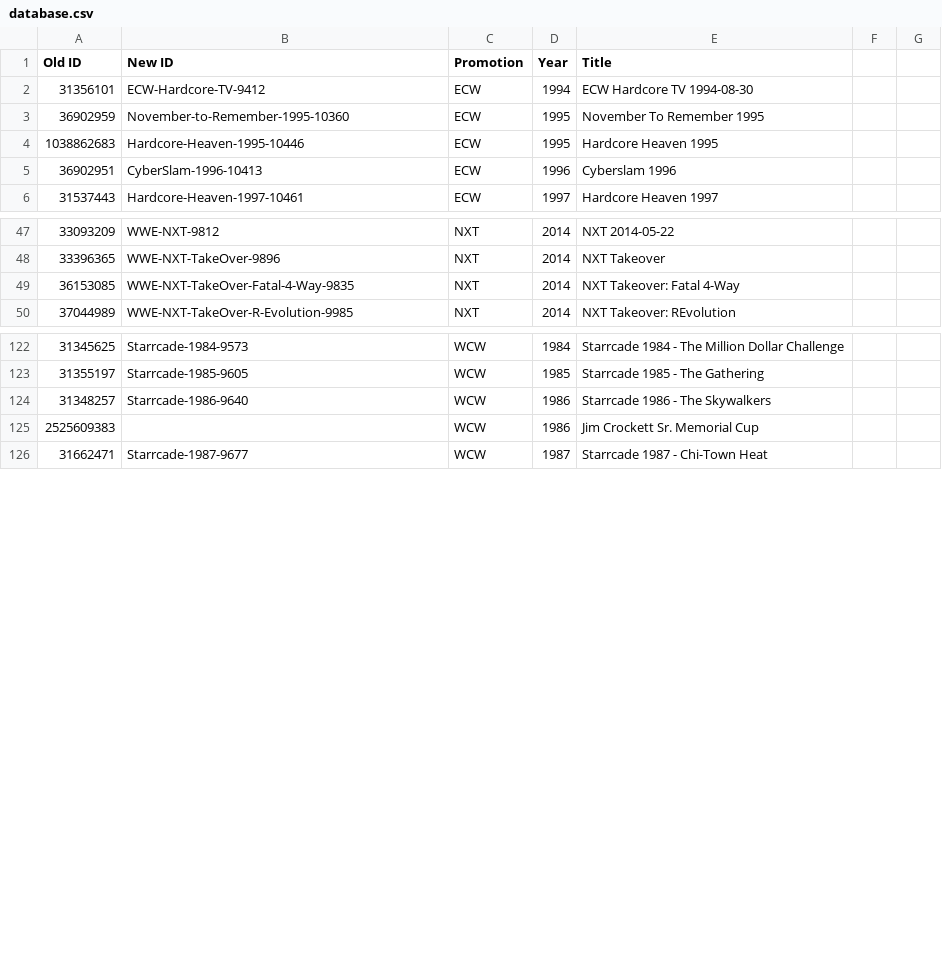
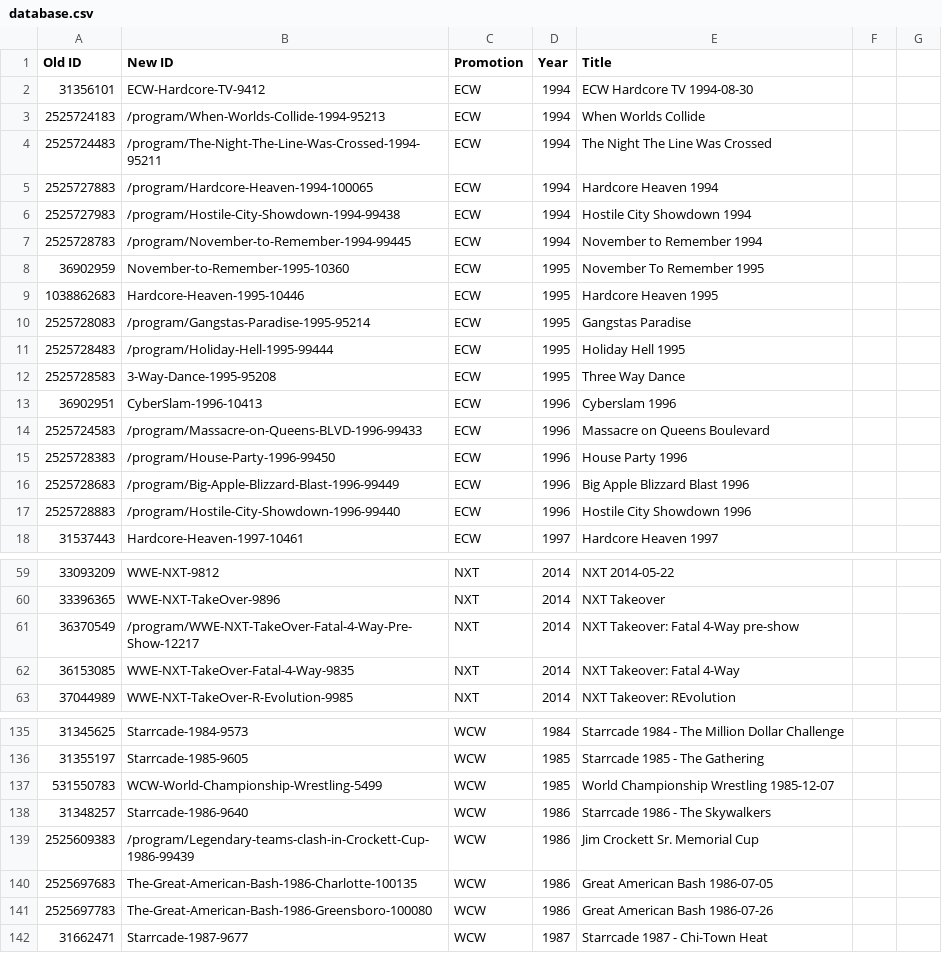
Before and after one commit to nafmo/wwenetwork-linkmap, a CSV file: database.csv, drawn as a sheet; only a part is shown, gaps mark what is left out; the diff covers the shown part only.

Commit message:
Add missing ECW PPVs, and more
- Add missing ECW PPVs.
- Add the 1986 Crockett Cup and Great American Bash-es.
- Add some more Raw and SmackDowns.

```diff
--- a/database.csv
+++ b/database.csv
@@ -2,5 +2,17 @@ Old ID,New ID,Promotion,Year,Title
 31356101,ECW-Hardcore-TV-9412,ECW,1994,ECW Hardcore TV 1994-08-30
+2525724183,/program/When-Worlds-Collide-1994-95213,ECW,1994,When Worlds Collide
+2525724483,/program/The-Night-The-Line-Was-Crossed-1994-95211,ECW,1994,The Night The Line Was Crossed
+2525727883,/program/Hardcore-Heaven-1994-100065,ECW,1994,Hardcore Heaven 1994
+2525727983,/program/Hostile-City-Showdown-1994-99438,ECW,1994,Hostile City Showdown 1994
+2525728783,/program/November-to-Remember-1994-99445,ECW,1994,November to Remember 1994
 36902959,November-to-Remember-1995-10360,ECW,1995,November To Remember 1995
 1038862683,Hardcore-Heaven-1995-10446,ECW,1995,Hardcore Heaven 1995
+2525728083,/program/Gangstas-Paradise-1995-95214,ECW,1995,Gangstas Paradise
+2525728483,/program/Holiday-Hell-1995-99444,ECW,1995,Holiday Hell 1995
+2525728583,3-Way-Dance-1995-95208,ECW,1995,Three Way Dance
 36902951,CyberSlam-1996-10413,ECW,1996,Cyberslam 1996
+2525724583,/program/Massacre-on-Queens-BLVD-1996-99433,ECW,1996,Massacre on Queens Boulevard
+2525728383,/program/House-Party-1996-99450,ECW,1996,House Party 1996
+2525728683,/program/Big-Apple-Blizzard-Blast-1996-99449,ECW,1996,Big Apple Blizzard Blast 1996
+2525728883,/program/Hostile-City-Showdown-1996-99440,ECW,1996,Hostile City Showdown 1996
 31537443,Hardcore-Heaven-1997-10461,ECW,1997,Hardcore Heaven 1997
@@ -48,2 +60,3 @@ Old ID,New ID,Promotion,Year,Title
 33396365,WWE-NXT-TakeOver-9896,NXT,2014,NXT Takeover
+36370549,/program/WWE-NXT-TakeOver-Fatal-4-Way-Pre-Show-12217,NXT,2014,NXT Takeover: Fatal 4-Way pre-show
 36153085,WWE-NXT-TakeOver-Fatal-4-Way-9835,NXT,2014,NXT Takeover: Fatal 4-Way
@@ -123,4 +136,7 @@ Old ID,New ID,Promotion,Year,Title
 31355197,Starrcade-1985-9605,WCW,1985,Starrcade 1985 - The Gathering
+531550783,WCW-World-Championship-Wrestling-5499,WCW,1985,World Championship Wrestling 1985-12-07
 31348257,Starrcade-1986-9640,WCW,1986,Starrcade 1986 - The Skywalkers
-2525609383,,WCW,1986,Jim Crockett Sr. Memorial Cup
+2525609383,/program/Legendary-teams-clash-in-Crockett-Cup-1986-99439,WCW,1986,Jim Crockett Sr. Memorial Cup
+2525697683,The-Great-American-Bash-1986-Charlotte-100135,WCW,1986,Great American Bash 1986-07-05
+2525697783,The-Great-American-Bash-1986-Greensboro-100080,WCW,1986,Great American Bash 1986-07-26
 31662471,Starrcade-1987-9677,WCW,1987,Starrcade 1987 - Chi-Town Heat
```
Also changed, not shown: 12 added rows and 1 edited cell elsewhere in this file.
